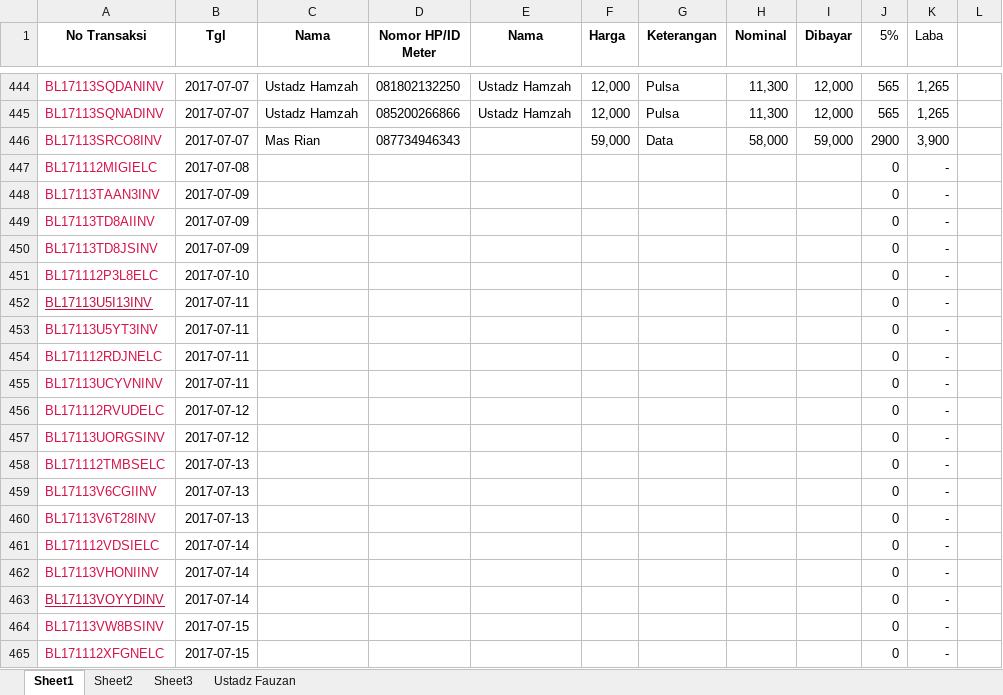
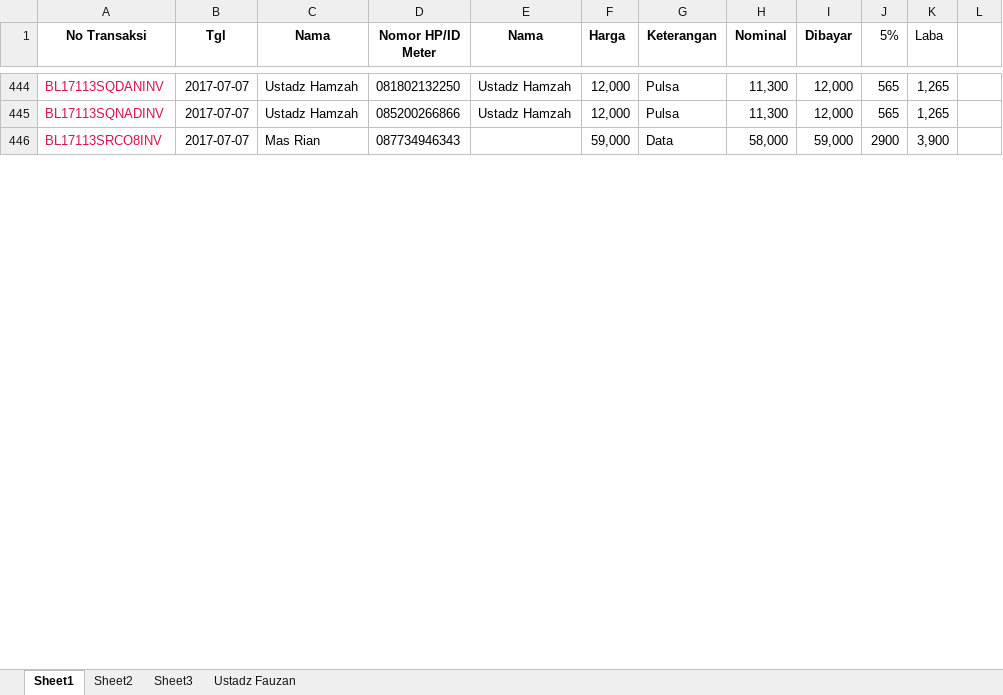
Before and after one commit to bagusprasojo/mds, an Excel workbook: Jual Pulsa.xlsx, sheet Sheet1, drawn as a sheet; only a part is shown, gaps mark what is left out; values as stored, in another font and other column widths than the file's, no borders; removed rows and columns are numbered as before the commit, all else as after; the diff covers the shown part only; the diff names each change by its address in the sheet, - before the commit and + after, or states it on an @@ line.

Commit message:
BL selesai

```diff
--- a/Jual Pulsa.xlsx (sheet Sheet1)
+++ b/Jual Pulsa.xlsx (sheet Sheet1)
-row 447: BL171112MIGIELC | 2017-07-08 |  |  |  |  |  |  |  | 0 | -
-row 448: BL17113TAAN3INV | 2017-07-09 |  |  |  |  |  |  |  | 0 | -
-row 449: BL17113TD8AIINV | 2017-07-09 |  |  |  |  |  |  |  | 0 | -
-row 450: BL17113TD8JSINV | 2017-07-09 |  |  |  |  |  |  |  | 0 | -
-row 451: BL171112P3L8ELC | 2017-07-10 |  |  |  |  |  |  |  | 0 | -
-row 452: BL17113U5I13INV | 2017-07-11 |  |  |  |  |  |  |  | 0 | -
-row 453: BL17113U5YT3INV | 2017-07-11 |  |  |  |  |  |  |  | 0 | -
-row 454: BL171112RDJNELC | 2017-07-11 |  |  |  |  |  |  |  | 0 | -
-row 455: BL17113UCYVNINV | 2017-07-11 |  |  |  |  |  |  |  | 0 | -
-row 456: BL171112RVUDELC | 2017-07-12 |  |  |  |  |  |  |  | 0 | -
-row 457: BL17113UORGSINV | 2017-07-12 |  |  |  |  |  |  |  | 0 | -
-row 458: BL171112TMBSELC | 2017-07-13 |  |  |  |  |  |  |  | 0 | -
-row 459: BL17113V6CGIINV | 2017-07-13 |  |  |  |  |  |  |  | 0 | -
-row 460: BL17113V6T28INV | 2017-07-13 |  |  |  |  |  |  |  | 0 | -
-row 461: BL171112VDSIELC | 2017-07-14 |  |  |  |  |  |  |  | 0 | -
-row 462: BL17113VHONIINV | 2017-07-14 |  |  |  |  |  |  |  | 0 | -
-row 463: BL17113VOYYDINV | 2017-07-14 |  |  |  |  |  |  |  | 0 | -
-row 464: BL17113VW8BSINV | 2017-07-15 |  |  |  |  |  |  |  | 0 | -
-row 465: BL171112XFGNELC | 2017-07-15 |  |  |  |  |  |  |  | 0 | -
```
Also changed, not shown: 71 added rows, 53 removed rows and 6 edited cells elsewhere in this sheet, charts or pictures.
